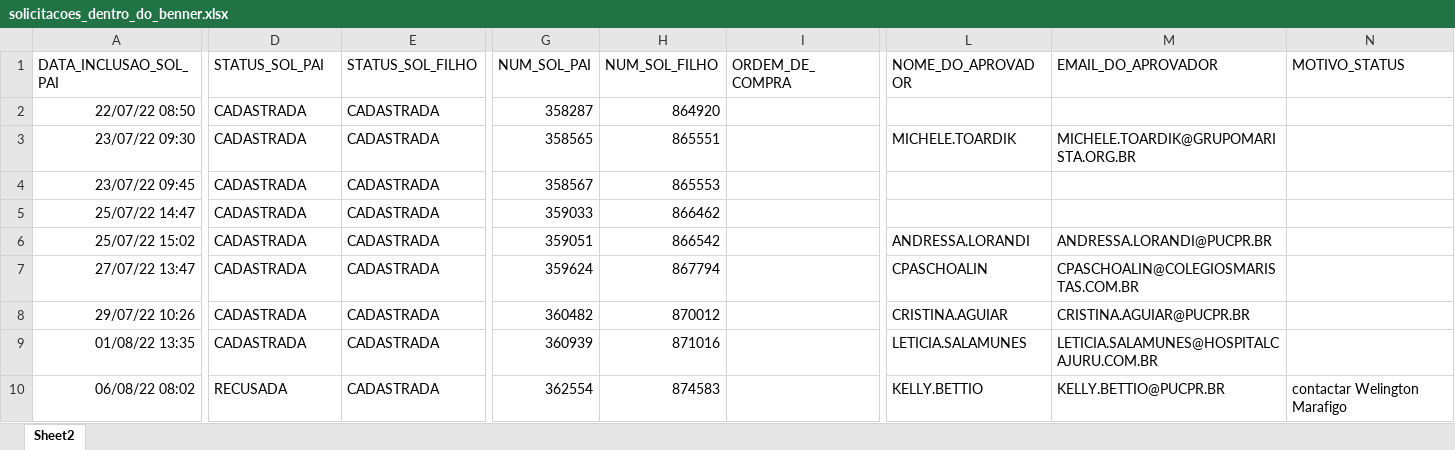
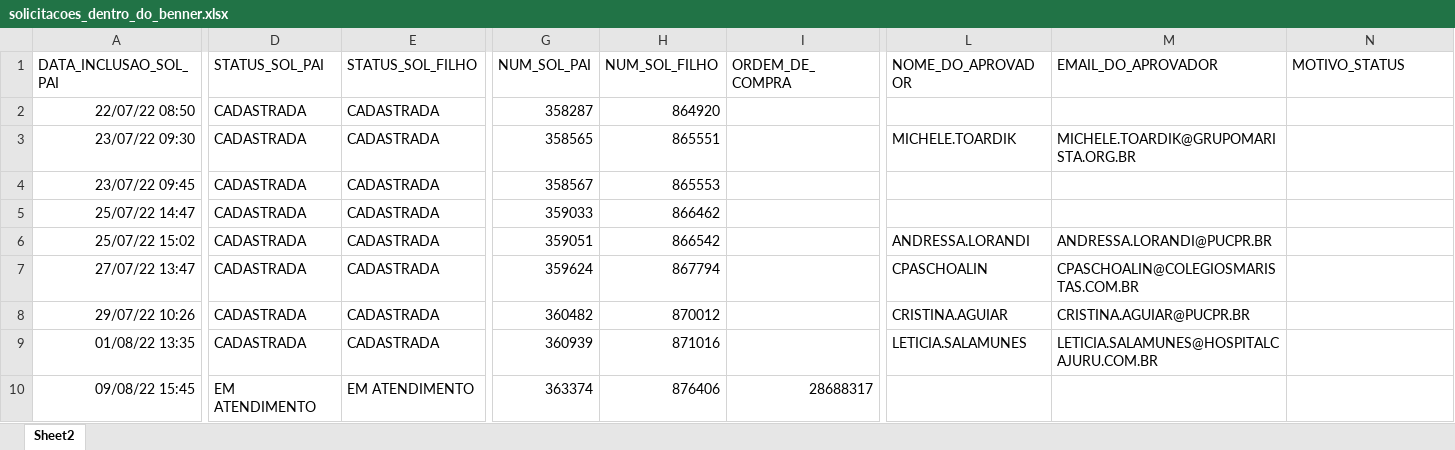
Before and after one commit to RoldanRamon/Acompanhamento-dos-Cen-rios, an Excel workbook: 2- base/solicitacoes_dentro_do_benner.xlsx, sheet Sheet2, drawn as a sheet; only a part is shown, gaps mark what is left out; values as stored, in another font and other column widths than the file's, no borders; the diff covers the shown part only; the diff names each change by its address in the sheet, - before the commit and + after, or states it on an @@ line.

```diff
--- a/2- base/solicitacoes_dentro_do_benner.xlsx (sheet Sheet2)
+++ b/2- base/solicitacoes_dentro_do_benner.xlsx (sheet Sheet2)
-A10 (DATA_INCLUSAO_SOL_PAI): 06/08/22 08:02
+A10 (DATA_INCLUSAO_SOL_PAI): 09/08/22 15:45
-D10 (STATUS_SOL_PAI): RECUSADA
+D10 (STATUS_SOL_PAI): EM ATENDIMENTO
-E10 (STATUS_SOL_FILHO): CADASTRADA
+E10 (STATUS_SOL_FILHO): EM ATENDIMENTO
-G10 (NUM_SOL_PAI): 362554
+G10 (NUM_SOL_PAI): 363374
-H10 (NUM_SOL_FILHO): 874583
+H10 (NUM_SOL_FILHO): 876406
-I10 (ORDEM_DE_COMPRA): (empty)
+I10 (ORDEM_DE_COMPRA): 28688317
-L10 (NOME_DO_APROVADOR): KELLY.BETTIO
+L10 (NOME_DO_APROVADOR): (empty)
-M10 (EMAIL_DO_APROVADOR): KELLY.BETTIO@PUCPR.BR
+M10 (EMAIL_DO_APROVADOR): (empty)
-N10 (MOTIVO_STATUS): contactar Welington Marafigo
+N10 (MOTIVO_STATUS): (empty)
```
Also changed, not shown: 1 edited cell elsewhere in this sheet, 2- base/base_consolidada.xlsx, 2- base/ocs_dentro_do_benner.xlsx, 7 other files.
